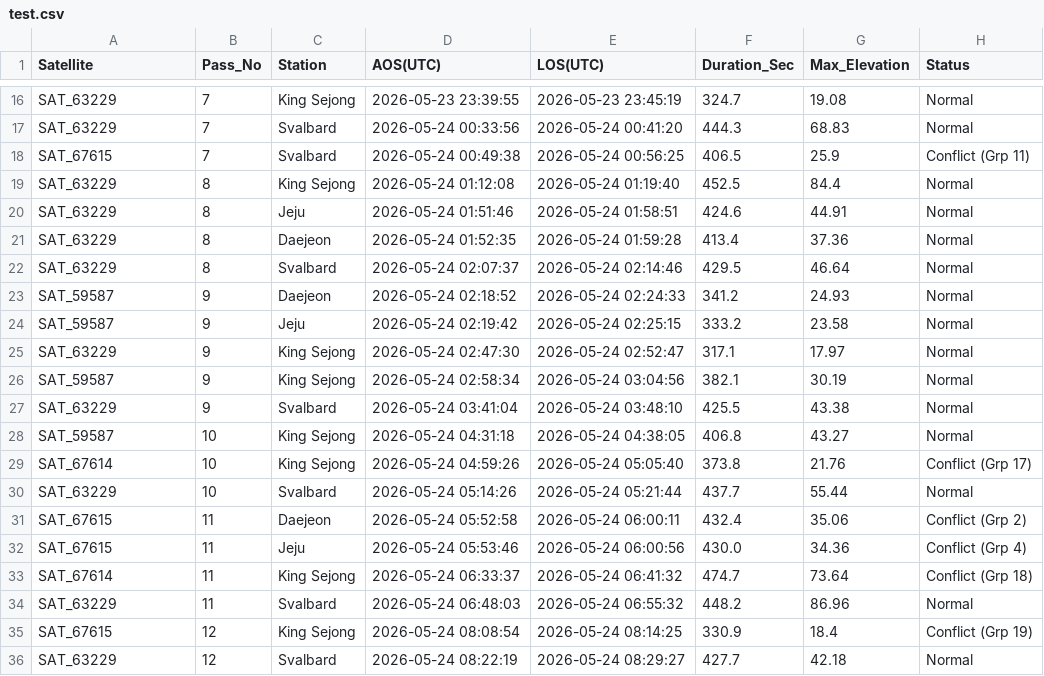
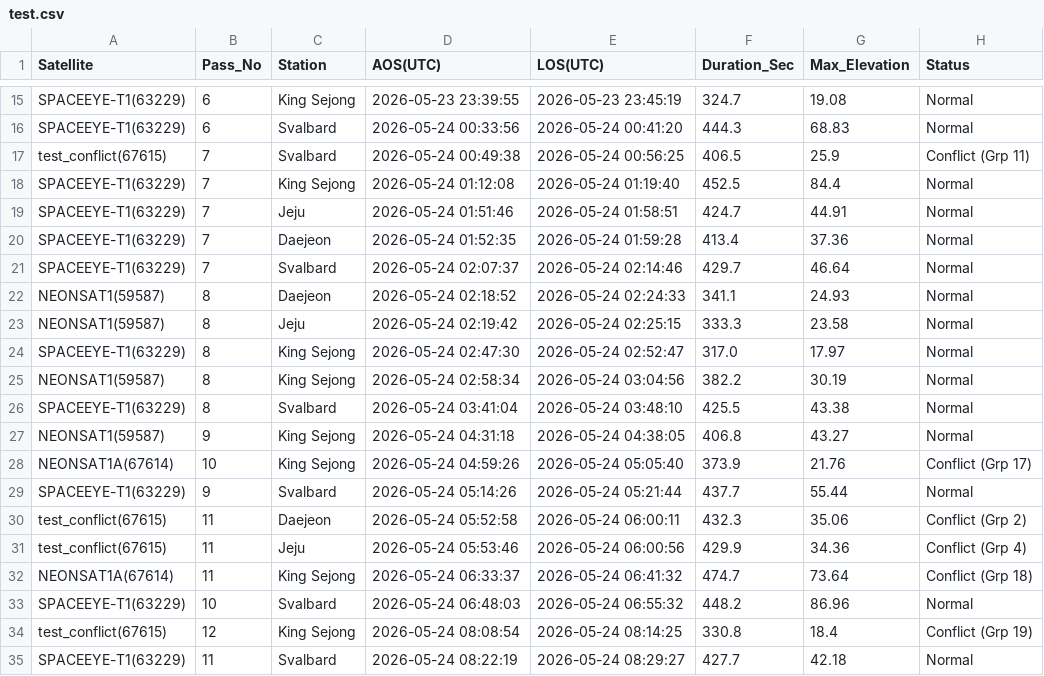
Before and after one commit to pjh4859/satellite_scheduler, a CSV file: output/test.csv, drawn as a sheet; only a part is shown, gaps mark what is left out; addresses are those after the commit; the diff covers the shown part only; the diff names each change by its address in the sheet, - before the commit and + after, or states it on an @@ line.

```diff
--- a/output/test.csv
+++ b/output/test.csv
-A15:A16 (Satellite): SAT_63229
+A15:A16 (Satellite): SPACEEYE-T1(63229)
-B15:B16 (Pass_No): 7
+B15:B16 (Pass_No): 6
-A17 (Satellite): SAT_67615
+A17 (Satellite): test_conflict(67615)
-A18:A21 (Satellite): SAT_63229
+A18:A21 (Satellite): SPACEEYE-T1(63229)
-B18:B21 (Pass_No): 8
+B18:B21 (Pass_No): 7
-F19 (Duration_Sec): 424.6
+F19 (Duration_Sec): 424.7
-F21 (Duration_Sec): 429.5
+F21 (Duration_Sec): 429.7
-A22:A23 (Satellite): SAT_59587
+A22:A23 (Satellite): NEONSAT1(59587)
-B22:B26 (Pass_No): 9
+B22:B26 (Pass_No): 8
-F22 (Duration_Sec): 341.2
+F22 (Duration_Sec): 341.1
-F23 (Duration_Sec): 333.2
+F23 (Duration_Sec): 333.3
-A24 (Satellite): SAT_63229
+A24 (Satellite): SPACEEYE-T1(63229)
-F24 (Duration_Sec): 317.1
+F24 (Duration_Sec): 317.0
-A25 (Satellite): SAT_59587
+A25 (Satellite): NEONSAT1(59587)
-F25 (Duration_Sec): 382.1
+F25 (Duration_Sec): 382.2
-A26 (Satellite): SAT_63229
+A26 (Satellite): SPACEEYE-T1(63229)
-A27 (Satellite): SAT_59587
+A27 (Satellite): NEONSAT1(59587)
-B27 (Pass_No): 10
+B27 (Pass_No): 9
-A28 (Satellite): SAT_67614
+A28 (Satellite): NEONSAT1A(67614)
-F28 (Duration_Sec): 373.8
+F28 (Duration_Sec): 373.9
-A29 (Satellite): SAT_63229
+A29 (Satellite): SPACEEYE-T1(63229)
-B29 (Pass_No): 10
+B29 (Pass_No): 9
-A30:A31 (Satellite): SAT_67615
+A30:A31 (Satellite): test_conflict(67615)
-F30 (Duration_Sec): 432.4
+F30 (Duration_Sec): 432.3
-F31 (Duration_Sec): 430.0
+F31 (Duration_Sec): 429.9
-A32 (Satellite): SAT_67614
+A32 (Satellite): NEONSAT1A(67614)
-A33 (Satellite): SAT_63229
+A33 (Satellite): SPACEEYE-T1(63229)
-B33 (Pass_No): 11
+B33 (Pass_No): 10
-A34 (Satellite): SAT_67615
+A34 (Satellite): test_conflict(67615)
-F34 (Duration_Sec): 330.9
+F34 (Duration_Sec): 330.8
-A35 (Satellite): SAT_63229
+A35 (Satellite): SPACEEYE-T1(63229)
-B35 (Pass_No): 12
+B35 (Pass_No): 11
```
Also changed, not shown: 3 added rows, 1 removed row and 63 edited cells elsewhere in this file, plans/default_mission_plan.csv, 1 other file.
